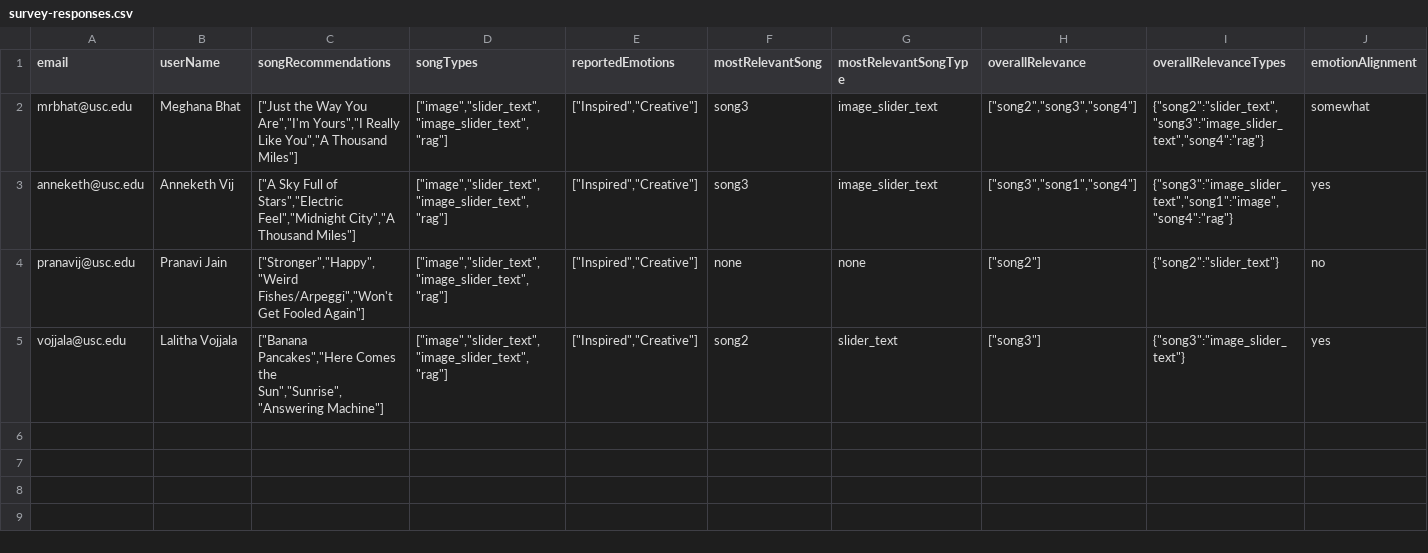
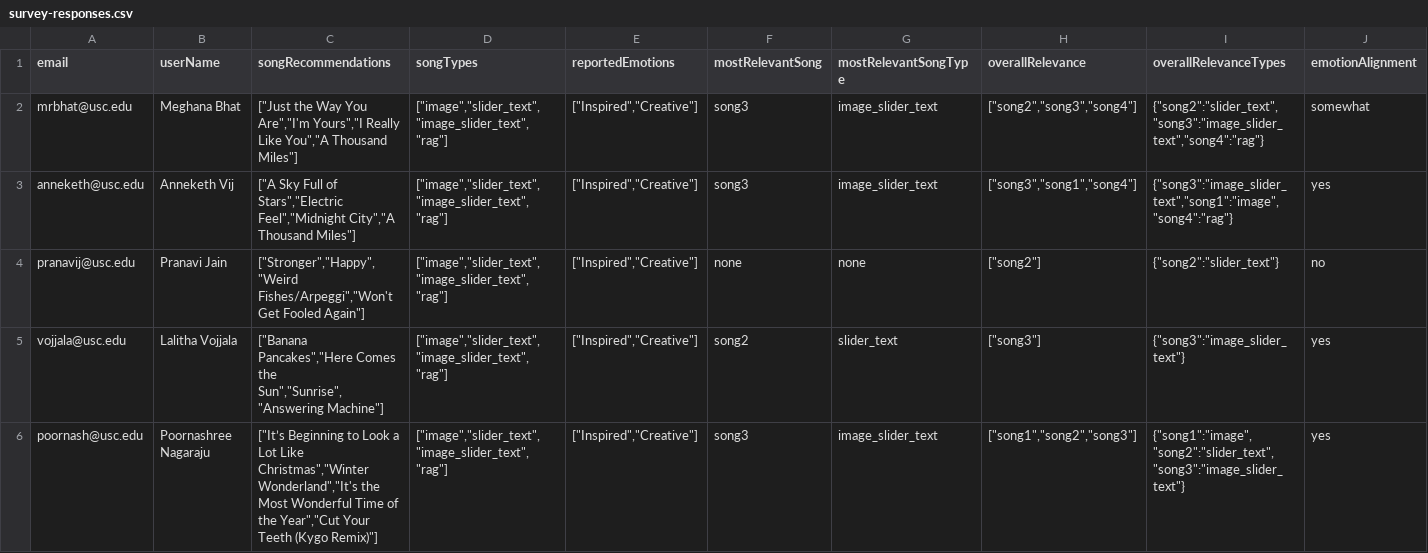
Before and after one commit to meghanabhat29/emosi-survey-responses, a CSV file: survey-responses.csv, drawn as a sheet; only a part is shown; rows hold the shown columns only; the diff names each change by its address in the sheet, - before the commit and + after, or states it on an @@ line.

Commit message:
Add/update survey response from poornash@usc.edu to CSV

```diff
--- a/survey-responses.csv
+++ b/survey-responses.csv
+row 6: poornash@usc.edu | Poornashree Nagaraju | ["It’s Beginning to Look a Lot Like Christmas","Winter Wonderland","It's the Most Wonderful Time of the Year","Cut Your Teeth (Kygo Remix)"] | ["image","slider_text","image_slider_text","rag"] | ["Inspired","Creative"] | song3 | image_slider_text | ["song1","song2","song3"] | {"song1":"image","song2":"slider_text","song3":"image_slider_text"} | yes
```
